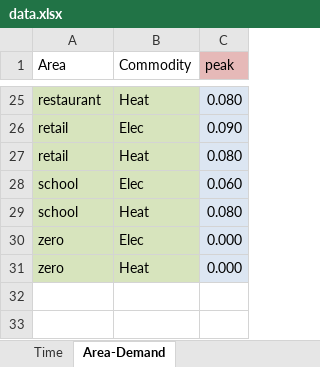
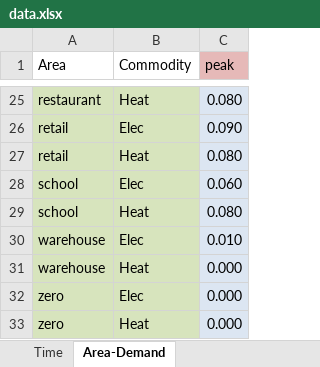
Before and after one commit to tum-ens/rivus, an Excel workbook: data/haag15/data.xlsx, sheet Area-Demand, drawn as a sheet; only a part is shown, gaps mark what is left out; values as stored, in another font and other column widths than the file's, no borders; conditional formats not drawn; the diff names each change by its address in the sheet, - before the commit and + after, or states it on an @@ line.

Commit message:
added house, commercial, office to renovation scenario; warehouse area_demand added

```diff
--- a/data/haag15/data.xlsx (sheet Area-Demand)
+++ b/data/haag15/data.xlsx (sheet Area-Demand)
+row 30: warehouse | Elec | 0.010
+row 31: warehouse | Heat | 0.000
```
Also changed, not shown: sheet Commodity, 1 other file.
